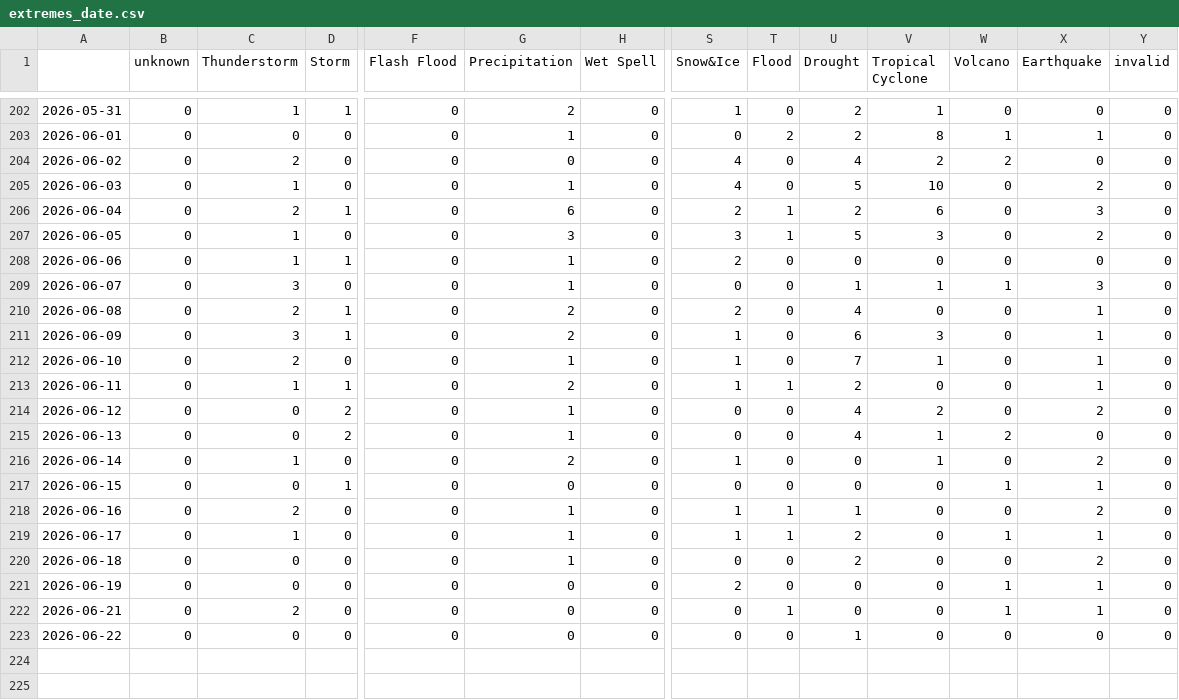
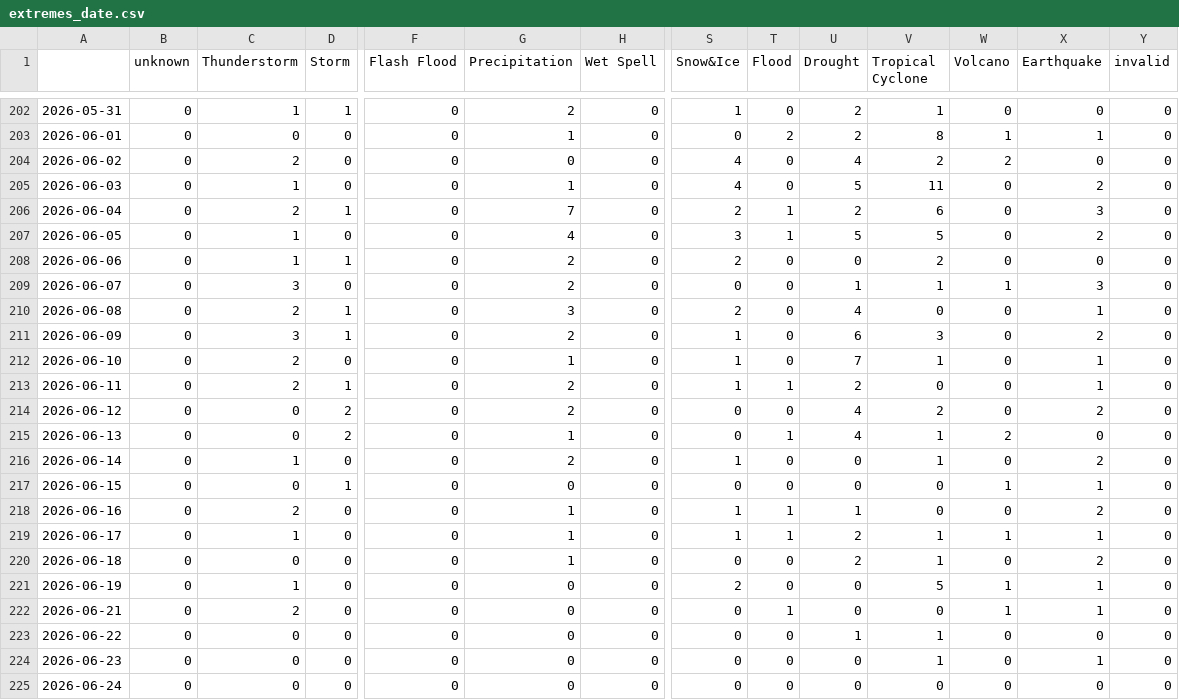
Before and after one commit to annajungfleischnews/japaneseExtremes, a CSV file: csv/extremes_date.csv, drawn as a sheet; only a part is shown, gaps mark what is left out; rows hold the shown columns only; the diff names each change by its address in the sheet, - before the commit and + after, or states it on an @@ line.

```diff
--- a/csv/extremes_date.csv
+++ b/csv/extremes_date.csv
-V205 (Tropical Cyclone): 10
+V205 (Tropical Cyclone): 11
-G206 (Precipitation): 6
+G206 (Precipitation): 7
-G207 (Precipitation): 3
+G207 (Precipitation): 4
-V207 (Tropical Cyclone): 3
+V207 (Tropical Cyclone): 5
-G208:G209 (Precipitation): 1
+G208:G209 (Precipitation): 2
-V208 (Tropical Cyclone): 0
+V208 (Tropical Cyclone): 2
-G210 (Precipitation): 2
+G210 (Precipitation): 3
-X211 (Earthquake): 1
+X211 (Earthquake): 2
-C213 (Thunderstorm): 1
+C213 (Thunderstorm): 2
-G214 (Precipitation): 1
+G214 (Precipitation): 2
-T215 (Flood): 0
+T215 (Flood): 1
-V219:V220 (Tropical Cyclone): 0
+V219:V220 (Tropical Cyclone): 1
-C221 (Thunderstorm): 0
+C221 (Thunderstorm): 1
-V221 (Tropical Cyclone): 0
+V221 (Tropical Cyclone): 5
-V223 (Tropical Cyclone): 0
+V223 (Tropical Cyclone): 1
+row 224: 2026-06-23 | 0 | 0 | 0 | 0 | 0 | 0 | 0 | 0 | 0 | 1 | 0 | 1 | 0
+row 225: 2026-06-24 | 0 | 0 | 0 | 0 | 0 | 0 | 0 | 0 | 0 | 0 | 0 | 0 | 0
```
Also changed, not shown: csv/feeds_date.csv, 5 other files.
